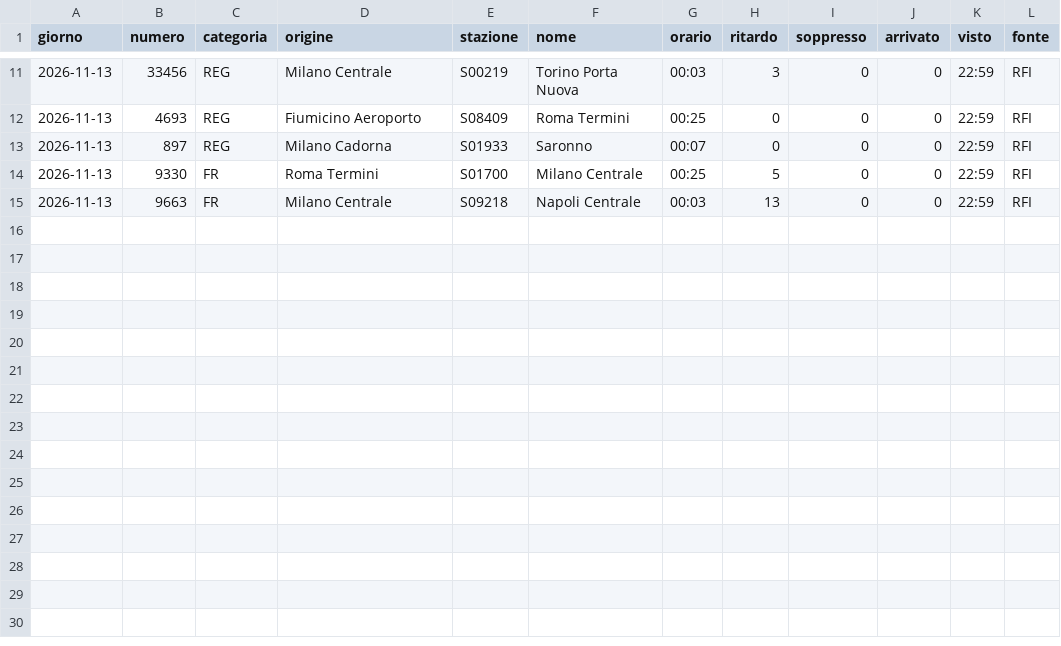
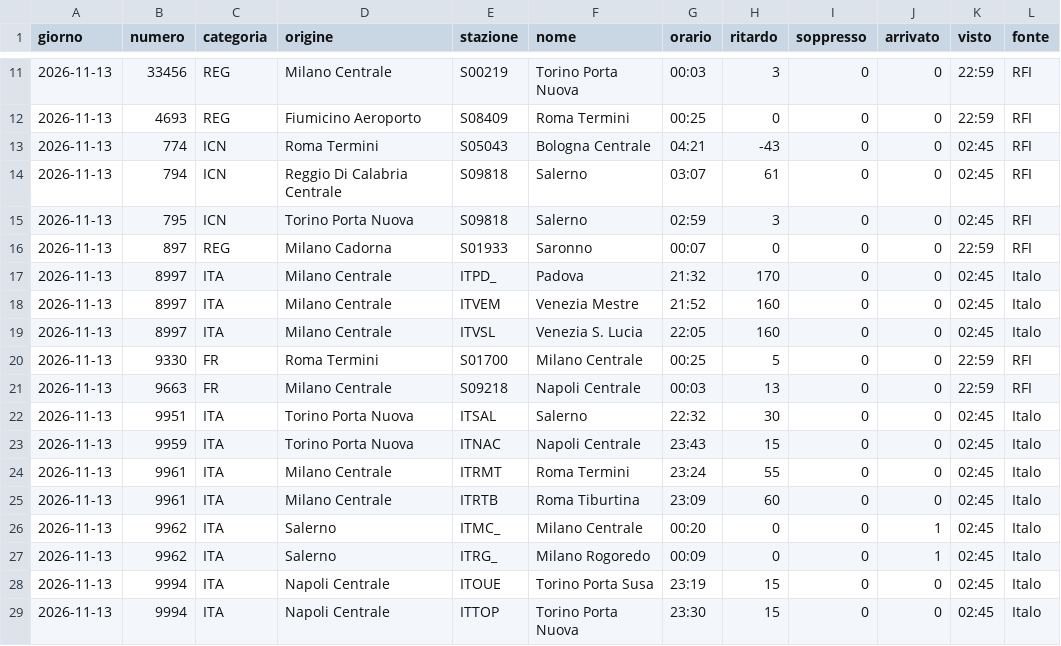
Before and after one commit to MJ83-collab/Binario-app, a CSV file: storico/giorni/2026-11-13.csv, drawn as a sheet; only a part is shown, gaps mark what is left out.

```diff
--- a/storico/giorni/2026-11-13.csv
+++ b/storico/giorni/2026-11-13.csv
@@ -12,4 +12,18 @@ giorno;numero;categoria;origine;stazione;nome;orario;ritardo;soppresso;arrivato;
 2026-11-13;4693;REG;Fiumicino Aeroporto;S08409;Roma Termini;00:25;0;0;0;22:59;RFI
+2026-11-13;774;ICN;Roma Termini;S05043;Bologna Centrale;04:21;-43;0;0;02:45;RFI
+2026-11-13;794;ICN;Reggio Di Calabria Centrale;S09818;Salerno;03:07;61;0;0;02:45;RFI
+2026-11-13;795;ICN;Torino Porta Nuova;S09818;Salerno;02:59;3;0;0;02:45;RFI
 2026-11-13;897;REG;Milano Cadorna;S01933;Saronno;00:07;0;0;0;22:59;RFI
+2026-11-13;8997;ITA;Milano Centrale;ITPD_;Padova;21:32;170;0;0;02:45;Italo
+2026-11-13;8997;ITA;Milano Centrale;ITVEM;Venezia Mestre;21:52;160;0;0;02:45;Italo
+2026-11-13;8997;ITA;Milano Centrale;ITVSL;Venezia S. Lucia;22:05;160;0;0;02:45;Italo
 2026-11-13;9330;FR;Roma Termini;S01700;Milano Centrale;00:25;5;0;0;22:59;RFI
 2026-11-13;9663;FR;Milano Centrale;S09218;Napoli Centrale;00:03;13;0;0;22:59;RFI
+2026-11-13;9951;ITA;Torino Porta Nuova;ITSAL;Salerno;22:32;30;0;0;02:45;Italo
+2026-11-13;9959;ITA;Torino Porta Nuova;ITNAC;Napoli Centrale;23:43;15;0;0;02:45;Italo
+2026-11-13;9961;ITA;Milano Centrale;ITRMT;Roma Termini;23:24;55;0;0;02:45;Italo
+2026-11-13;9961;ITA;Milano Centrale;ITRTB;Roma Tiburtina;23:09;60;0;0;02:45;Italo
+2026-11-13;9962;ITA;Salerno;ITMC_;Milano Centrale;00:20;0;0;1;02:45;Italo
+2026-11-13;9962;ITA;Salerno;ITRG_;Milano Rogoredo;00:09;0;0;1;02:45;Italo
+2026-11-13;9994;ITA;Napoli Centrale;ITOUE;Torino Porta Susa;23:19;15;0;0;02:45;Italo
+2026-11-13;9994;ITA;Napoli Centrale;ITTOP;Torino Porta Nuova;23:30;15;0;0;02:45;Italo
```
Also changed, not shown: storico/classifica-giorno.csv, storico/giorni/2026-11-12.csv, 2 other files.
